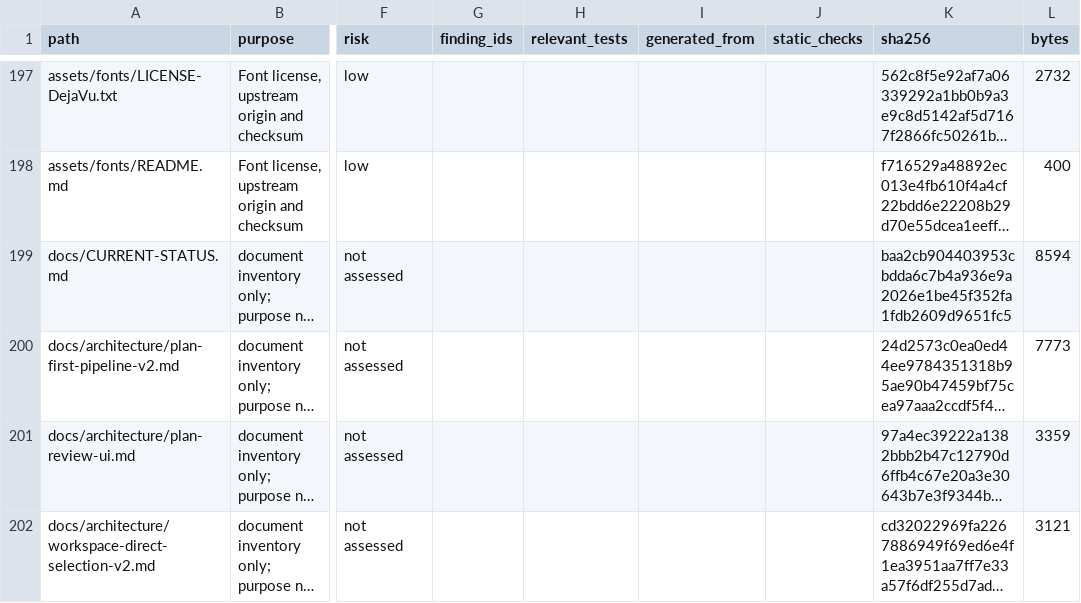
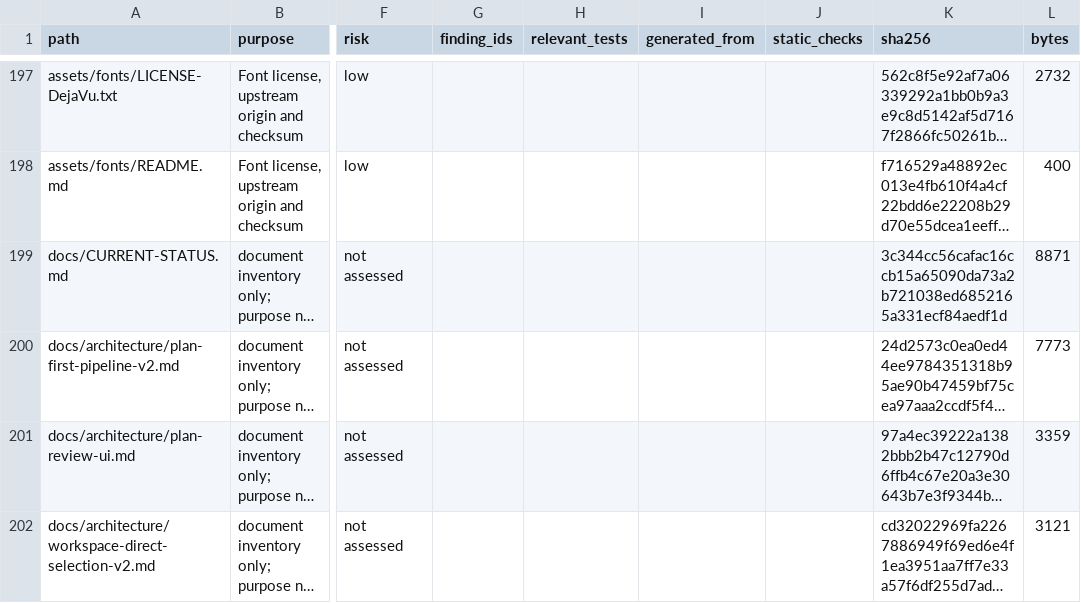
Before and after one commit to NAIFMUSFER/AI-Instruction, a CSV file: docs/delivery/2026-11-10/file-coverage.csv, drawn as a sheet; only a part is shown, gaps mark what is left out; long unchanged cells end in …; the diff covers the shown part only; the diff names each change by its address in the sheet, - before the commit and + after, or states it on an @@ line.

```diff
--- a/docs/delivery/2026-11-10/file-coverage.csv
+++ b/docs/delivery/2026-11-10/file-coverage.csv
-K199 (sha256): baa2cb904403953cbdda6c7b4a936e9a2026e1be45f352fa1fdb2609d9651fc5
+K199 (sha256): 3c344cc56cafac16ccb15a65090da73a2b721038ed6852165a331ecf84aedf1d
-L199 (bytes): 8594
+L199 (bytes): 8871
```
Also changed, not shown: 10 edited cells elsewhere in this file, 7 other files.
